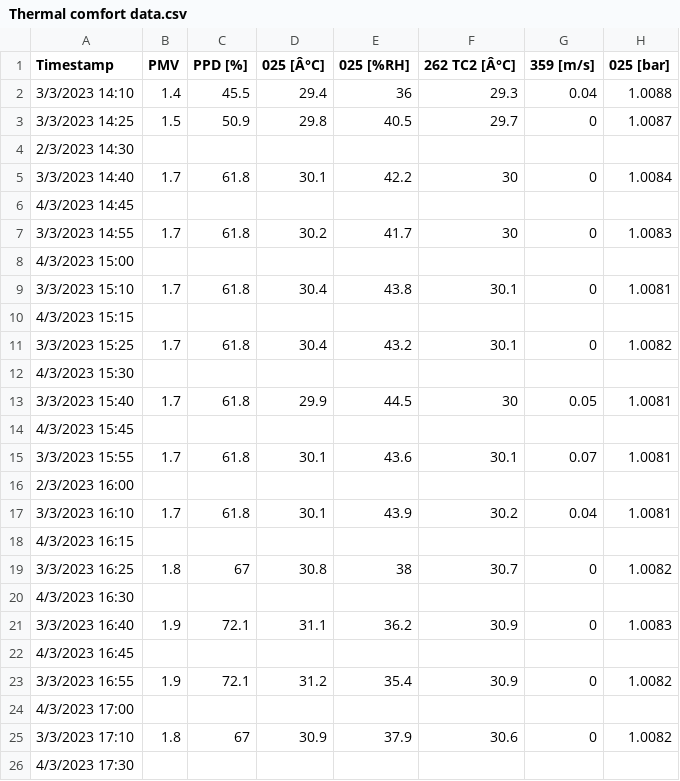
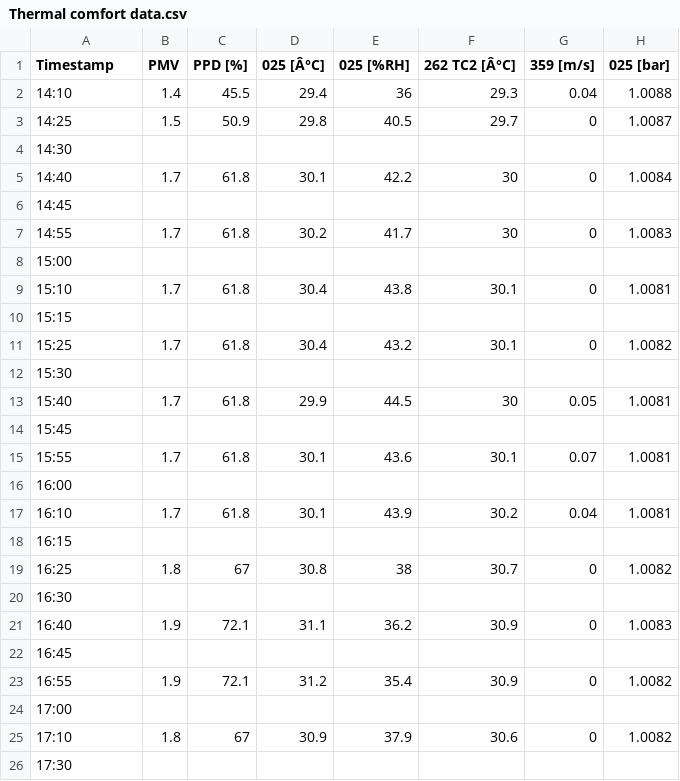
Before and after one commit to harshxtanwar/data_analytics_group_01, a CSV file: Thermal comfort data.csv, drawn as a sheet; only a part is shown; the diff names each change by its address in the sheet, - before the commit and + after, or states it on an @@ line.

```diff
--- a/Thermal comfort data.csv
+++ b/Thermal comfort data.csv
-A2 (Timestamp): 3/3/2023 14:10
+A2 (Timestamp): 14:10
-A3 (Timestamp): 3/3/2023 14:25
+A3 (Timestamp): 14:25
-A4 (Timestamp): 2/3/2023 14:30
+A4 (Timestamp): 14:30
-A5 (Timestamp): 3/3/2023 14:40
+A5 (Timestamp): 14:40
-A6 (Timestamp): 4/3/2023 14:45
+A6 (Timestamp): 14:45
-A7 (Timestamp): 3/3/2023 14:55
+A7 (Timestamp): 14:55
-A8 (Timestamp): 4/3/2023 15:00
+A8 (Timestamp): 15:00
-A9 (Timestamp): 3/3/2023 15:10
+A9 (Timestamp): 15:10
-A10 (Timestamp): 4/3/2023 15:15
+A10 (Timestamp): 15:15
-A11 (Timestamp): 3/3/2023 15:25
+A11 (Timestamp): 15:25
-A12 (Timestamp): 4/3/2023 15:30
+A12 (Timestamp): 15:30
-A13 (Timestamp): 3/3/2023 15:40
+A13 (Timestamp): 15:40
-A14 (Timestamp): 4/3/2023 15:45
+A14 (Timestamp): 15:45
-A15 (Timestamp): 3/3/2023 15:55
+A15 (Timestamp): 15:55
-A16 (Timestamp): 2/3/2023 16:00
+A16 (Timestamp): 16:00
-A17 (Timestamp): 3/3/2023 16:10
+A17 (Timestamp): 16:10
-A18 (Timestamp): 4/3/2023 16:15
+A18 (Timestamp): 16:15
-A19 (Timestamp): 3/3/2023 16:25
+A19 (Timestamp): 16:25
-A20 (Timestamp): 4/3/2023 16:30
+A20 (Timestamp): 16:30
-A21 (Timestamp): 3/3/2023 16:40
+A21 (Timestamp): 16:40
-A22 (Timestamp): 4/3/2023 16:45
+A22 (Timestamp): 16:45
-A23 (Timestamp): 3/3/2023 16:55
+A23 (Timestamp): 16:55
-A24 (Timestamp): 4/3/2023 17:00
+A24 (Timestamp): 17:00
-A25 (Timestamp): 3/3/2023 17:10
+A25 (Timestamp): 17:10
-A26 (Timestamp): 4/3/2023 17:30
+A26 (Timestamp): 17:30
```
Also changed, not shown: Air quality data.csv, 1 other file.
